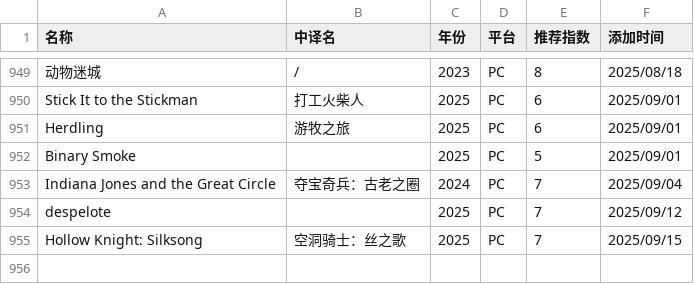
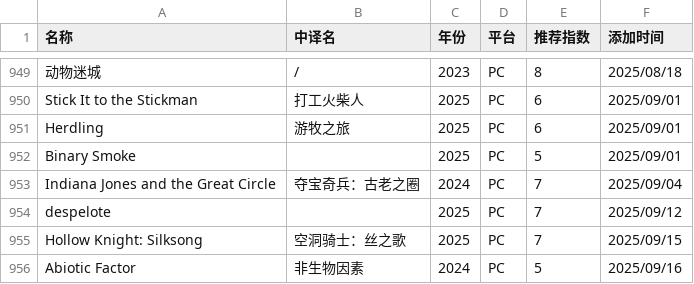
Before and after one commit to pqr-gaming/pqr-gaming.github.io, a CSV file: PGDB.csv, drawn as a sheet; only a part is shown, gaps mark what is left out.

Commit message:
add new entry

```diff
--- a/PGDB.csv
+++ b/PGDB.csv
@@ -955 +955,2 @@ despelote,,2025,PC,7,2025/09/12
 Hollow Knight: Silksong,空洞骑士：丝之歌,2025,PC,7,2025/09/15
+Abiotic Factor,非生物因素,2024,PC,5,2025/09/16
```
